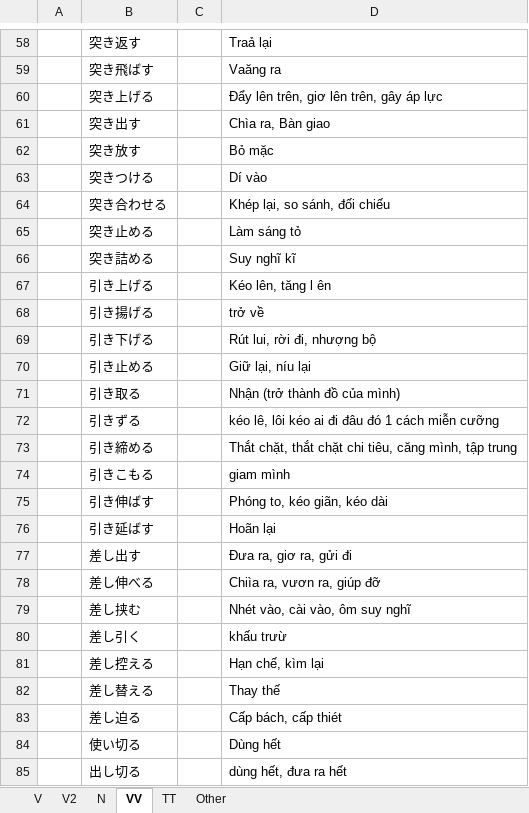
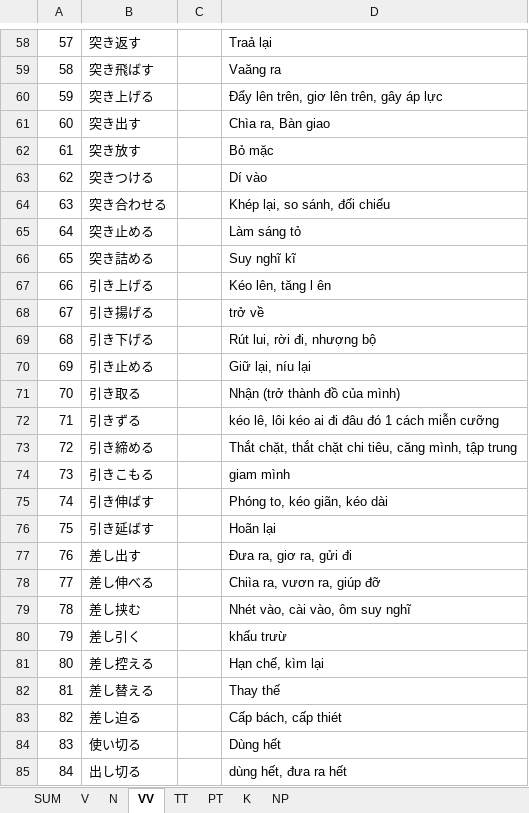
Before and after one commit to ductrungk9haui/loadSvg, an Excel workbook: newwordsN1.xlsx, sheet VV, drawn as a sheet; only a part is shown, gaps mark what is left out; values as stored, in another font and other column widths than the file's, no borders; the diff covers the shown part only; the diff names each change by its address in the sheet, - before the commit and + after, or states it on an @@ line.

```diff
--- a/newwordsN1.xlsx (sheet VV)
+++ b/newwordsN1.xlsx (sheet VV)
-sheet tab: V2
+sheet tab: PT
-sheet tab: Other
+sheet tab: SUM
+sheet tab: K
+sheet tab: NP
@@ sheet tab order changed: SUM | V | N | VV | TT | PT | K | NP @@
-A58: (empty)
+A58: 57
-A59: (empty)
+A59: 58
-A60: (empty)
+A60: 59
-A61: (empty)
+A61: 60
-A62: (empty)
+A62: 61
-A63: (empty)
+A63: 62
-A64: (empty)
+A64: 63
-A65: (empty)
+A65: 64
-A66: (empty)
+A66: 65
-A67: (empty)
+A67: 66
-A68: (empty)
+A68: 67
-A69: (empty)
+A69: 68
-A70: (empty)
+A70: 69
-A71: (empty)
+A71: 70
-A72: (empty)
+A72: 71
-A73: (empty)
+A73: 72
-A74: (empty)
+A74: 73
-A75: (empty)
+A75: 74
-A76: (empty)
+A76: 75
-A77: (empty)
+A77: 76
-A78: (empty)
+A78: 77
-A79: (empty)
+A79: 78
-A80: (empty)
+A80: 79
-A81: (empty)
+A81: 80
-A82: (empty)
+A82: 81
-A83: (empty)
+A83: 82
-A84: (empty)
+A84: 83
-A85: (empty)
+A85: 84
```
Also changed, not shown: 70 edited cells elsewhere in this sheet, sheet SUM, sheet V, sheet PT, sheet TT, sheet N.
